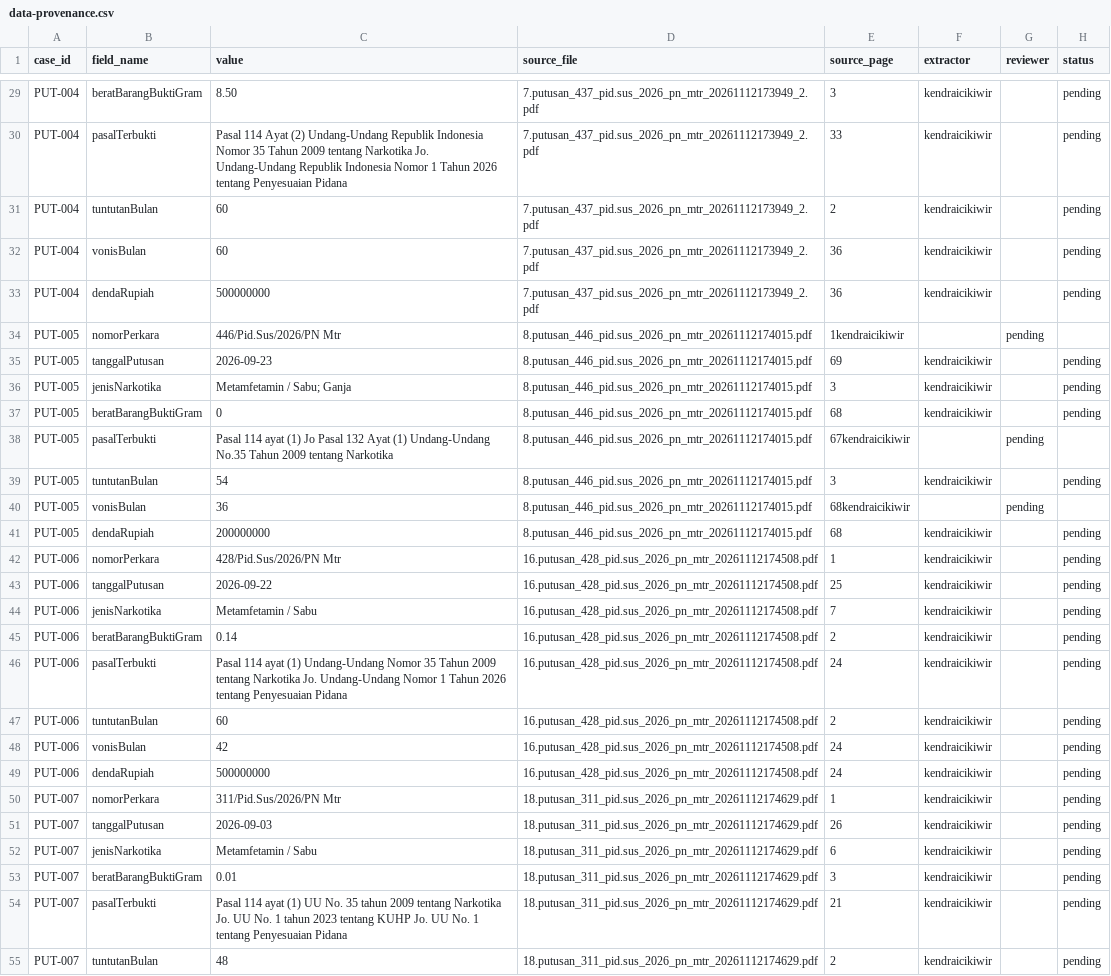
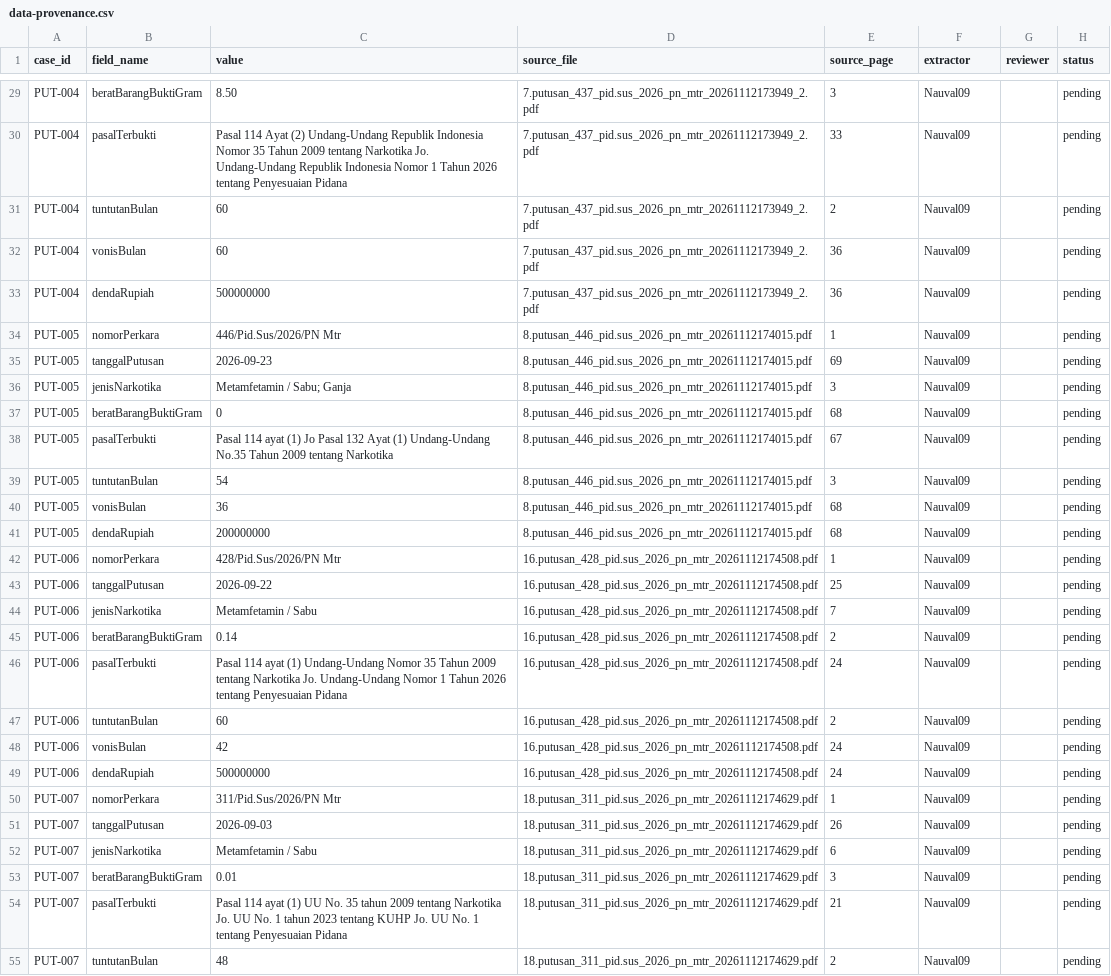
Before and after one commit to Nauval09/uts-struktur-data-narkotika-kelompok-20, a CSV file: docs/data-provenance.csv, drawn as a sheet; only a part is shown, gaps mark what is left out; the diff covers the shown part only; the diff names each change by its address in the sheet, - before the commit and + after, or states it on an @@ line.

```diff
--- a/docs/data-provenance.csv
+++ b/docs/data-provenance.csv
-F29:F33 (extractor): kendraicikiwir
+F29:F33 (extractor): Nauval09
-E34 (source_page): 1kendraicikiwir
+E34 (source_page): 1
-F34 (extractor): (empty)
+F34 (extractor): Nauval09
-G34 (reviewer): pending
+G34 (reviewer): (empty)
-H34 (status): (empty)
+H34 (status): pending
-F35:F37 (extractor): kendraicikiwir
+F35:F37 (extractor): Nauval09
-E38 (source_page): 67kendraicikiwir
+E38 (source_page): 67
-F38 (extractor): (empty)
+F38 (extractor): Nauval09
-G38 (reviewer): pending
+G38 (reviewer): (empty)
-H38 (status): (empty)
+H38 (status): pending
-F39 (extractor): kendraicikiwir
+F39 (extractor): Nauval09
-E40 (source_page): 68kendraicikiwir
+E40 (source_page): 68
-F40 (extractor): (empty)
+F40 (extractor): Nauval09
-G40 (reviewer): pending
+G40 (reviewer): (empty)
-H40 (status): (empty)
+H40 (status): pending
-F41:F55 (extractor): kendraicikiwir
+F41:F55 (extractor): Nauval09
```
Also changed, not shown: 75 edited cells elsewhere in this file.
